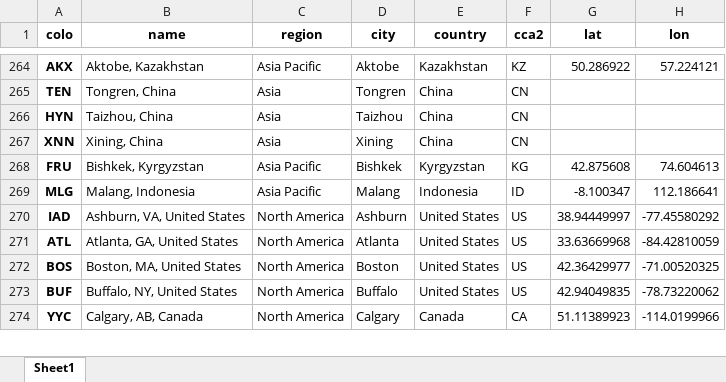
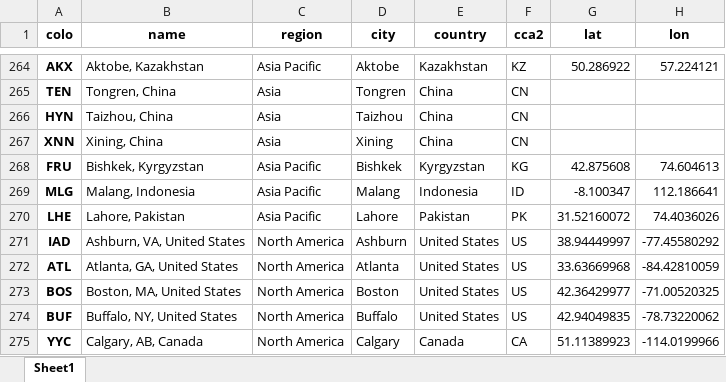
Before and after one commit to adamb/cloudflare-colo-list, an Excel workbook: DC-Colos.xlsx, sheet Sheet1, drawn as a sheet; only a part is shown, gaps mark what is left out; values as stored, in another font and other column widths than the file's, no borders; the diff names each change by its address in the sheet, - before the commit and + after, or states it on an @@ line.

```diff
--- a/DC-Colos.xlsx (sheet Sheet1)
+++ b/DC-Colos.xlsx (sheet Sheet1)
+row 270: LHE | Lahore, Pakistan | Asia Pacific | Lahore | Pakistan | PK | 31.52160072 | 74.4036026
```
Also changed, not shown: 3 other files.
